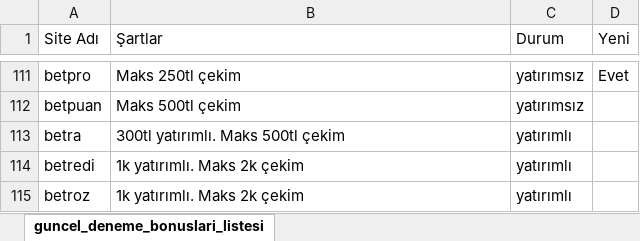
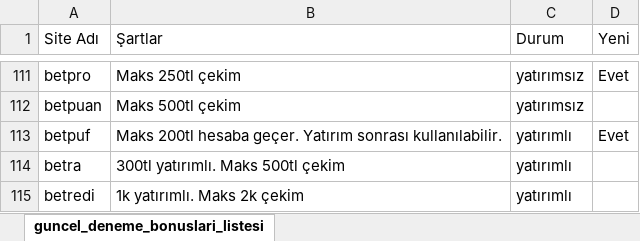
Before and after one commit to betoogle/betoogle_landing_page, an Excel workbook: assets/guncel_deneme_bonuslari_listesi.xlsx, sheet guncel_deneme_bonuslari_listesi, drawn as a sheet; only a part is shown, gaps mark what is left out; the shorter side is filled out with more unchanged rows; values as stored, in another font and other column widths than the file's, no borders; conditional formats not drawn; the diff names each change by its address in the sheet, - before the commit and + after, or states it on an @@ line.

```diff
--- a/assets/guncel_deneme_bonuslari_listesi.xlsx (sheet guncel_deneme_bonuslari_listesi)
+++ b/assets/guncel_deneme_bonuslari_listesi.xlsx (sheet guncel_deneme_bonuslari_listesi)
+row 113: betpuf | Maks 200tl hesaba geçer. Yatırım sonrası kullanılabilir. | yatırımlı | Evet
```
Also changed, not shown: 1 other file.
